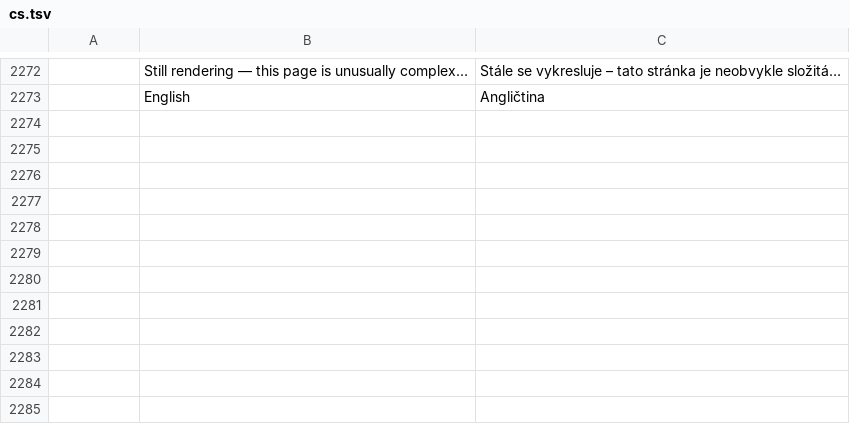
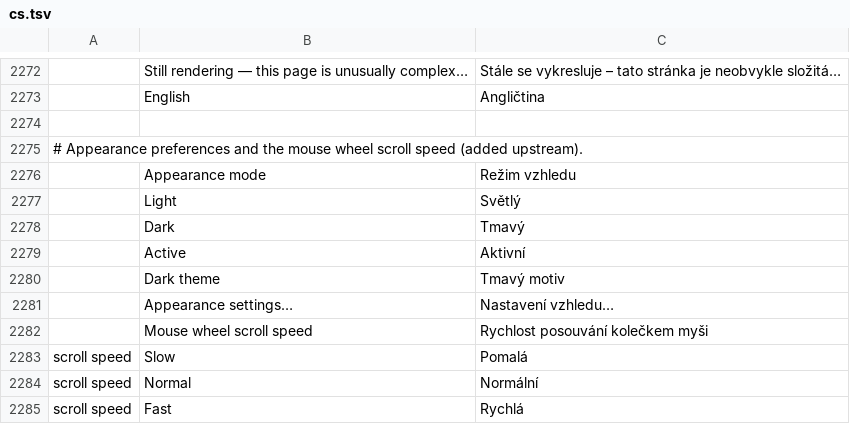
Before and after one commit to 23sati/pdfcraft, a TSV file: crates/ui-egui/src/i18n/cs.tsv, drawn as a sheet; only a part is shown, gaps mark what is left out; the diff names each change by its address in the sheet, - before the commit and + after, or states it on an @@ line.

```diff
--- a/crates/ui-egui/src/i18n/cs.tsv
+++ b/crates/ui-egui/src/i18n/cs.tsv
+row 2274: (empty)
+row 2275: # Appearance preferences and the mouse wheel scroll speed (added upstream).
+row 2276:  | Appearance mode | Režim vzhledu
+row 2277:  | Light | Světlý
+row 2278:  | Dark | Tmavý
+row 2279:  | Active | Aktivní
+row 2280:  | Dark theme | Tmavý motiv
+row 2281:  | Appearance settings… | Nastavení vzhledu…
+row 2282:  | Mouse wheel scroll speed | Rychlost posouvání kolečkem myši
+row 2283: scroll speed | Slow | Pomalá
+row 2284: scroll speed | Normal | Normální
+row 2285: scroll speed | Fast | Rychlá
```
